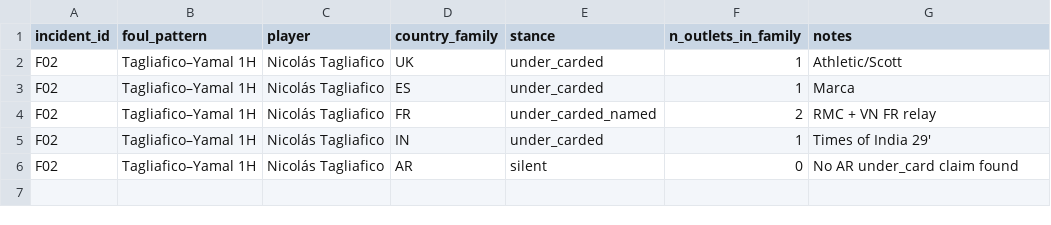
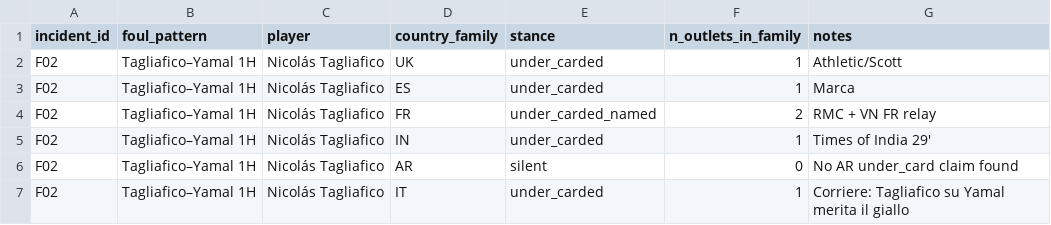
Before and after one commit to r-uben/cancherism, a CSV file: data/processed/country_consensus_F02.csv, drawn as a sheet; the diff names each change by its address in the sheet, - before the commit and + after, or states it on an @@ line.

```diff
--- a/data/processed/country_consensus_F02.csv
+++ b/data/processed/country_consensus_F02.csv
+row 7: F02 | Tagliafico–Yamal 1H | Nicolás Tagliafico | IT | under_carded | 1 | Corriere: Tagliafico su Yamal merita il giallo
```
Also changed, not shown: data/processed/country_consensus_E01.csv, data/processed/country_consensus_F01.csv, 11 other files.
